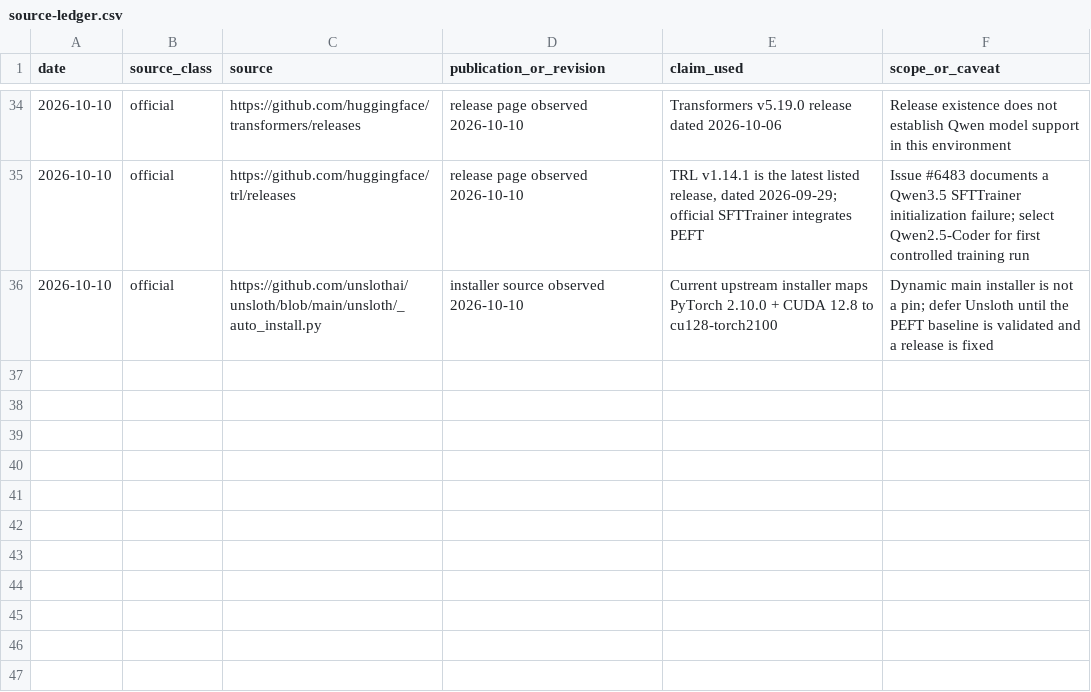
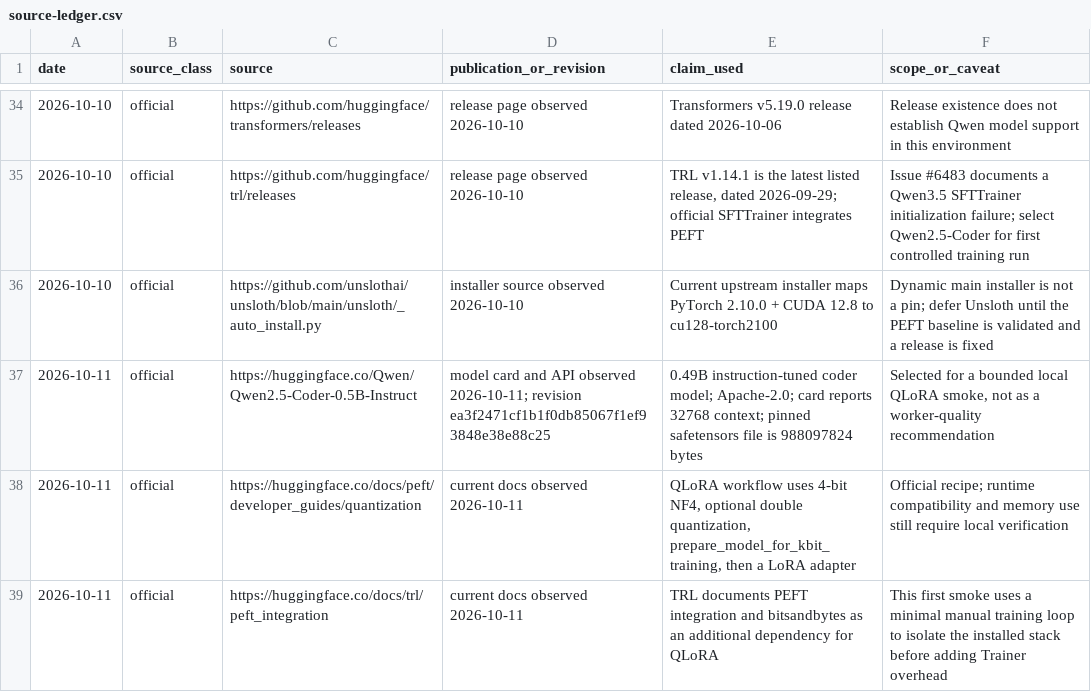
Before and after one commit to andresichelero/local-llm-lab, a CSV file: research/source-ledger.csv, drawn as a sheet; only a part is shown, gaps mark what is left out.

Commit message:
build: add pinned QLoRA smoke workflow

```diff
--- a/research/source-ledger.csv
+++ b/research/source-ledger.csv
@@ -36 +36,4 @@ date,source_class,source,publication_or_revision,claim_used,scope_or_caveat
 2026-10-10,official,https://github.com/unslothai/unsloth/blob/main/unsloth/_auto_install.py,installer source observed 2026-10-10,"Current upstream installer maps PyTorch 2.10.0 + CUDA 12.8 to cu128-torch2100","Dynamic main installer is not a pin; defer Unsloth until the PEFT baseline is validated and a release is fixed"
+2026-10-11,official,https://huggingface.co/Qwen/Qwen2.5-Coder-0.5B-Instruct,model card and API observed 2026-10-11; revision ea3f2471cf1b1f0db85067f1ef93848e38e88c25,"0.49B instruction-tuned coder model; Apache-2.0; card reports 32768 context; pinned safetensors file is 988097824 bytes","Selected for a bounded local QLoRA smoke, not as a worker-quality recommendation"
+2026-10-11,official,https://huggingface.co/docs/peft/developer_guides/quantization,current docs observed 2026-10-11,"QLoRA workflow uses 4-bit NF4, optional double quantization, prepare_model_for_kbit_training, then a LoRA adapter","Official recipe; runtime compatibility and memory use still require local verification"
+2026-10-11,official,https://huggingface.co/docs/trl/peft_integration,current docs observed 2026-10-11,"TRL documents PEFT integration and bitsandbytes as an additional dependency for QLoRA","This first smoke uses a minimal manual training loop to isolate the installed stack before adding Trainer overhead"
```
Also changed, not shown: 8 other files.
